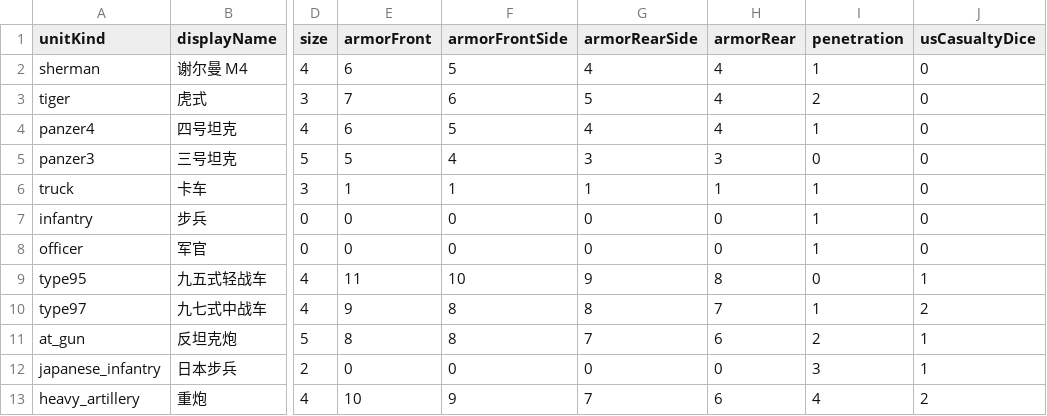
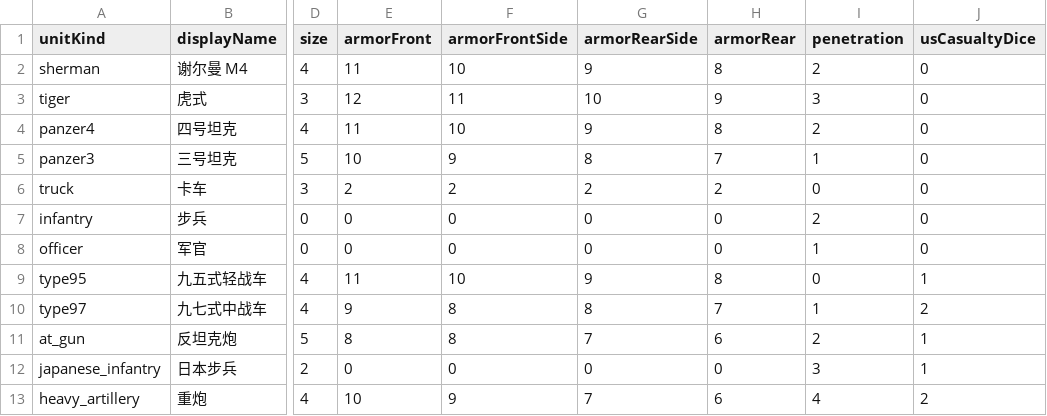
Before and after one commit to ls61117182/lostmoon, a CSV file: data/units.csv, drawn as a sheet; only a part is shown, gaps mark what is left out; the diff names each change by its address in the sheet, - before the commit and + after, or states it on an @@ line.

```diff
--- a/data/units.csv
+++ b/data/units.csv
-E2 (armorFront): 6
+E2 (armorFront): 11
-F2 (armorFrontSide): 5
+F2 (armorFrontSide): 10
-G2 (armorRearSide): 4
+G2 (armorRearSide): 9
-H2 (armorRear): 4
+H2 (armorRear): 8
-I2 (penetration): 1
+I2 (penetration): 2
-E3 (armorFront): 7
+E3 (armorFront): 12
-F3 (armorFrontSide): 6
+F3 (armorFrontSide): 11
-G3 (armorRearSide): 5
+G3 (armorRearSide): 10
-H3 (armorRear): 4
+H3 (armorRear): 9
-I3 (penetration): 2
+I3 (penetration): 3
-E4 (armorFront): 6
+E4 (armorFront): 11
-F4 (armorFrontSide): 5
+F4 (armorFrontSide): 10
-G4 (armorRearSide): 4
+G4 (armorRearSide): 9
-H4 (armorRear): 4
+H4 (armorRear): 8
-I4 (penetration): 1
+I4 (penetration): 2
-E5 (armorFront): 5
+E5 (armorFront): 10
-F5 (armorFrontSide): 4
+F5 (armorFrontSide): 9
-G5 (armorRearSide): 3
+G5 (armorRearSide): 8
-H5 (armorRear): 3
+H5 (armorRear): 7
-I5 (penetration): 0
+I5 (penetration): 1
-E6 (armorFront): 1
+E6 (armorFront): 2
-F6 (armorFrontSide): 1
+F6 (armorFrontSide): 2
-G6 (armorRearSide): 1
+G6 (armorRearSide): 2
-H6 (armorRear): 1
+H6 (armorRear): 2
-I6 (penetration): 1
+I6 (penetration): 0
-I7 (penetration): 1
+I7 (penetration): 2
```
Also changed, not shown: data/lang.csv, 5 other files.
